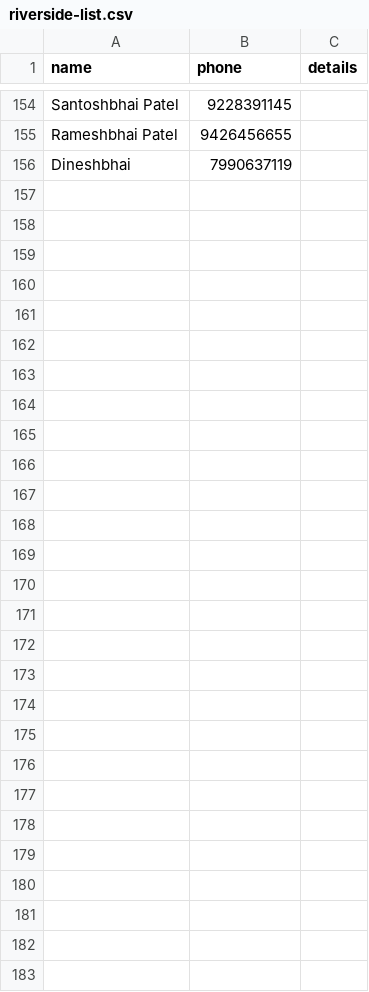
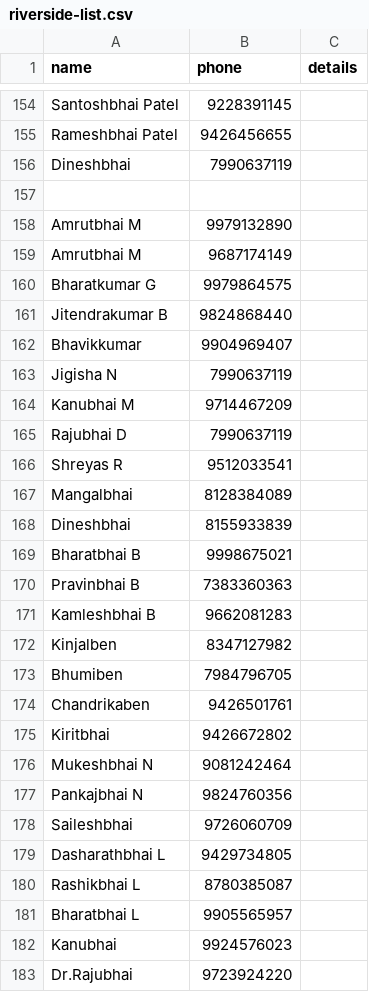
Before and after one commit to patel-prince/html-to-image, a CSV file: riverside-list.csv, drawn as a sheet; only a part is shown, gaps mark what is left out; the diff names each change by its address in the sheet, - before the commit and + after, or states it on an @@ line.

Commit message:
new

```diff
--- a/riverside-list.csv
+++ b/riverside-list.csv
+row 157: (empty)
+row 158: Amrutbhai M | 9979132890
+row 159: Amrutbhai M | 9687174149
+row 160: Bharatkumar G | 9979864575
+row 161: Jitendrakumar B | 9824868440
+row 162: Bhavikkumar | 9904969407
+row 163: Jigisha N | 7990637119
+row 164: Kanubhai M | 9714467209
+row 165: Rajubhai D | 7990637119
+row 166: Shreyas R | 9512033541
+row 167: Mangalbhai | 8128384089
+row 168: Dineshbhai | 8155933839
+row 169: Bharatbhai B | 9998675021
+row 170: Pravinbhai B | 7383360363
+row 171: Kamleshbhai B | 9662081283
+row 172: Kinjalben | 8347127982
+row 173: Bhumiben | 7984796705
+row 174: Chandrikaben | 9426501761
+row 175: Kiritbhai | 9426672802
+row 176: Mukeshbhai N | 9081242464
+row 177: Pankajbhai N | 9824760356
+row 178: Saileshbhai | 9726060709
+row 179: Dasharathbhai L | 9429734805
+row 180: Rashikbhai L | 8780385087
+row 181: Bharatbhai L | 9905565957
+row 182: Kanubhai | 9924576023
+row 183: Dr.Rajubhai | 9723924220
```
